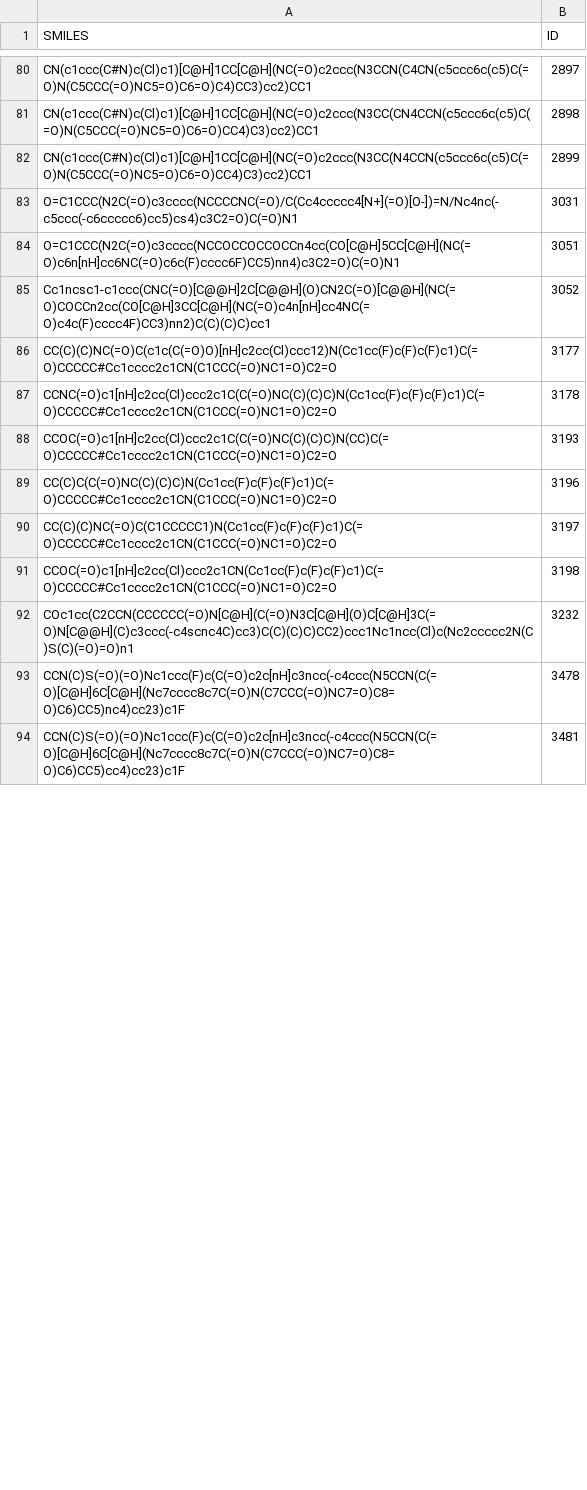
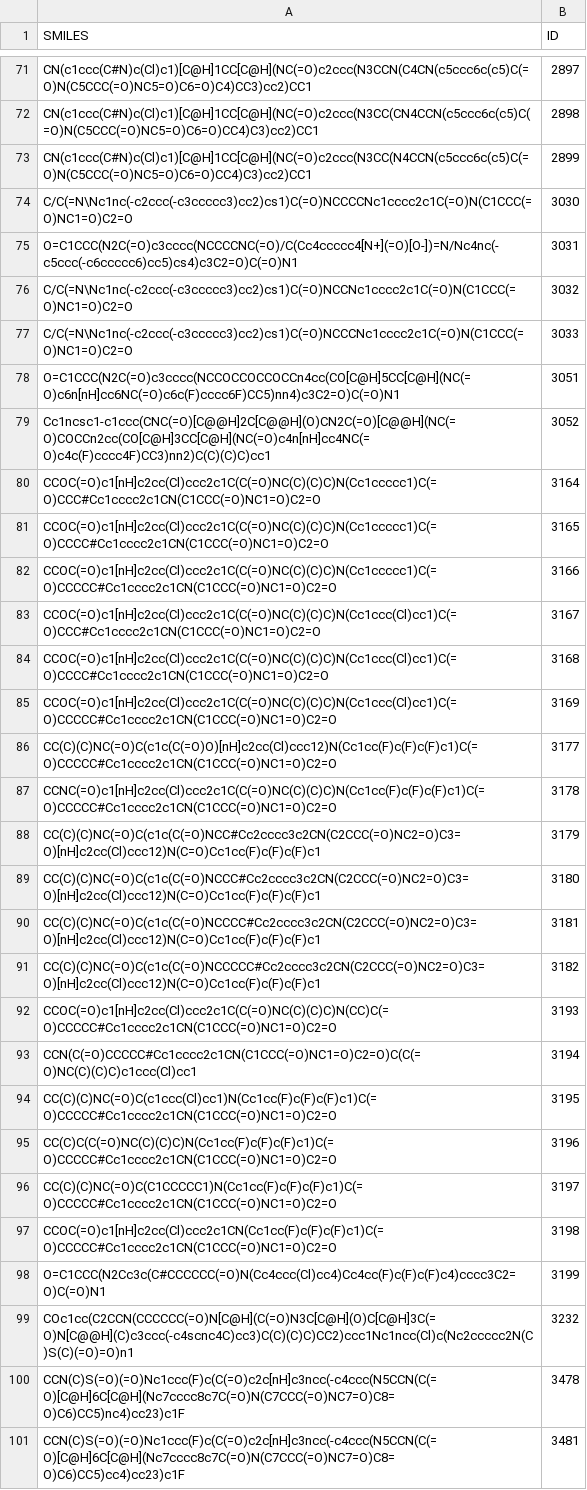
Before and after one commit to ribesstefano/PROTAC-Splitter, a CSV file: data/processed/non_mapped_protacs.csv, drawn as a sheet; only a part is shown, gaps mark what is left out; the diff covers the shown part only.

Commit message:
Mapped PROTACs w/out manually added ligands + Improved drawing of PROTACs.

```diff
--- a/data/processed/non_mapped_protacs.csv
+++ b/data/processed/non_mapped_protacs.csv
@@ -82,8 +73,23 @@ CN(c1ccc(C#N)c(Cl)c1)[C@H]1CC[C@H](NC(=O)c2ccc(N3CC(CN4CCN(c5ccc6c(c5)C(=O)N(C5C
 CN(c1ccc(C#N)c(Cl)c1)[C@H]1CC[C@H](NC(=O)c2ccc(N3CC(N4CCN(c5ccc6c(c5)C(=O)N(C5CCC(=O)NC5=O)C6=O)CC4)C3)cc2)CC1,2899
+C/C(=N\Nc1nc(-c2ccc(-c3ccccc3)cc2)cs1)C(=O)NCCCCNc1cccc2c1C(=O)N(C1CCC(=O)NC1=O)C2=O,3030
 O=C1CCC(N2C(=O)c3cccc(NCCCCNC(=O)/C(Cc4ccccc4[N+](=O)[O-])=N/Nc4nc(-c5ccc(-c6ccccc6)cc5)cs4)c3C2=O)C(=O)N1,3031
+C/C(=N\Nc1nc(-c2ccc(-c3ccccc3)cc2)cs1)C(=O)NCCNc1cccc2c1C(=O)N(C1CCC(=O)NC1=O)C2=O,3032
+C/C(=N\Nc1nc(-c2ccc(-c3ccccc3)cc2)cs1)C(=O)NCCCNc1cccc2c1C(=O)N(C1CCC(=O)NC1=O)C2=O,3033
 O=C1CCC(N2C(=O)c3cccc(NCCOCCOCCOCCn4cc(CO[C@H]5CC[C@H](NC(=O)c6n[nH]cc6NC(=O)c6c(F)cccc6F)CC5)nn4)c3C2=O)C(=O)N1,3051
 Cc1ncsc1-c1ccc(CNC(=O)[C@@H]2C[C@@H](O)CN2C(=O)[C@@H](NC(=O)COCCn2cc(CO[C@H]3CC[C@H](NC(=O)c4n[nH]cc4NC(=O)c4c(F)cccc4F)CC3)nn2)C(C)(C)C)cc1,3052
+CCOC(=O)c1[nH]c2cc(Cl)ccc2c1C(C(=O)NC(C)(C)C)N(Cc1ccccc1)C(=O)CCC#Cc1cccc2c1CN(C1CCC(=O)NC1=O)C2=O,3164
+CCOC(=O)c1[nH]c2cc(Cl)ccc2c1C(C(=O)NC(C)(C)C)N(Cc1ccccc1)C(=O)CCCC#Cc1cccc2c1CN(C1CCC(=O)NC1=O)C2=O,3165
+CCOC(=O)c1[nH]c2cc(Cl)ccc2c1C(C(=O)NC(C)(C)C)N(Cc1ccccc1)C(=O)CCCCC#Cc1cccc2c1CN(C1CCC(=O)NC1=O)C2=O,3166
+CCOC(=O)c1[nH]c2cc(Cl)ccc2c1C(C(=O)NC(C)(C)C)N(Cc1ccc(Cl)cc1)C(=O)CCC#Cc1cccc2c1CN(C1CCC(=O)NC1=O)C2=O,3167
+CCOC(=O)c1[nH]c2cc(Cl)ccc2c1C(C(=O)NC(C)(C)C)N(Cc1ccc(Cl)cc1)C(=O)CCCC#Cc1cccc2c1CN(C1CCC(=O)NC1=O)C2=O,3168
+CCOC(=O)c1[nH]c2cc(Cl)ccc2c1C(C(=O)NC(C)(C)C)N(Cc1ccc(Cl)cc1)C(=O)CCCCC#Cc1cccc2c1CN(C1CCC(=O)NC1=O)C2=O,3169
 CC(C)(C)NC(=O)C(c1c(C(=O)O)[nH]c2cc(Cl)ccc12)N(Cc1cc(F)c(F)c(F)c1)C(=O)CCCCC#Cc1cccc2c1CN(C1CCC(=O)NC1=O)C2=O,3177
 CCNC(=O)c1[nH]c2cc(Cl)ccc2c1C(C(=O)NC(C)(C)C)N(Cc1cc(F)c(F)c(F)c1)C(=O)CCCCC#Cc1cccc2c1CN(C1CCC(=O)NC1=O)C2=O,3178
+CC(C)(C)NC(=O)C(c1c(C(=O)NCC#Cc2cccc3c2CN(C2CCC(=O)NC2=O)C3=O)[nH]c2cc(Cl)ccc12)N(C=O)Cc1cc(F)c(F)c(F)c1,3179
+CC(C)(C)NC(=O)C(c1c(C(=O)NCCC#Cc2cccc3c2CN(C2CCC(=O)NC2=O)C3=O)[nH]c2cc(Cl)ccc12)N(C=O)Cc1cc(F)c(F)c(F)c1,3180
+CC(C)(C)NC(=O)C(c1c(C(=O)NCCCC#Cc2cccc3c2CN(C2CCC(=O)NC2=O)C3=O)[nH]c2cc(Cl)ccc12)N(C=O)Cc1cc(F)c(F)c(F)c1,3181
+CC(C)(C)NC(=O)C(c1c(C(=O)NCCCCC#Cc2cccc3c2CN(C2CCC(=O)NC2=O)C3=O)[nH]c2cc(Cl)ccc12)N(C=O)Cc1cc(F)c(F)c(F)c1,3182
 CCOC(=O)c1[nH]c2cc(Cl)ccc2c1C(C(=O)NC(C)(C)C)N(CC)C(=O)CCCCC#Cc1cccc2c1CN(C1CCC(=O)NC1=O)C2=O,3193
+CCN(C(=O)CCCCC#Cc1cccc2c1CN(C1CCC(=O)NC1=O)C2=O)C(C(=O)NC(C)(C)C)c1ccc(Cl)cc1,3194
+CC(C)(C)NC(=O)C(c1ccc(Cl)cc1)N(Cc1cc(F)c(F)c(F)c1)C(=O)CCCCC#Cc1cccc2c1CN(C1CCC(=O)NC1=O)C2=O,3195
 CC(C)C(C(=O)NC(C)(C)C)N(Cc1cc(F)c(F)c(F)c1)C(=O)CCCCC#Cc1cccc2c1CN(C1CCC(=O)NC1=O)C2=O,3196
@@ -91,2 +97,3 @@ CC(C)(C)NC(=O)C(C1CCCCC1)N(Cc1cc(F)c(F)c(F)c1)C(=O)CCCCC#Cc1cccc2c1CN(C1CCC(=O)N
 CCOC(=O)c1[nH]c2cc(Cl)ccc2c1CN(Cc1cc(F)c(F)c(F)c1)C(=O)CCCCC#Cc1cccc2c1CN(C1CCC(=O)NC1=O)C2=O,3198
+O=C1CCC(N2Cc3c(C#CCCCCC(=O)N(Cc4ccc(Cl)cc4)Cc4cc(F)c(F)c(F)c4)cccc3C2=O)C(=O)N1,3199
 COc1cc(C2CCN(CCCCCC(=O)N[C@H](C(=O)N3C[C@H](O)C[C@H]3C(=O)N[C@@H](C)c3ccc(-c4scnc4C)cc3)C(C)(C)C)CC2)ccc1Nc1ncc(Cl)c(Nc2ccccc2N(C)S(C)(=O)=O)n1,3232
```
Also changed, not shown: 7 added rows and 22 removed rows elsewhere in this file, 39 other files.
